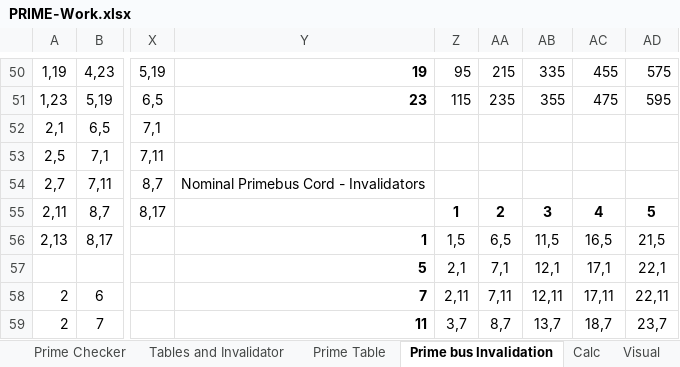
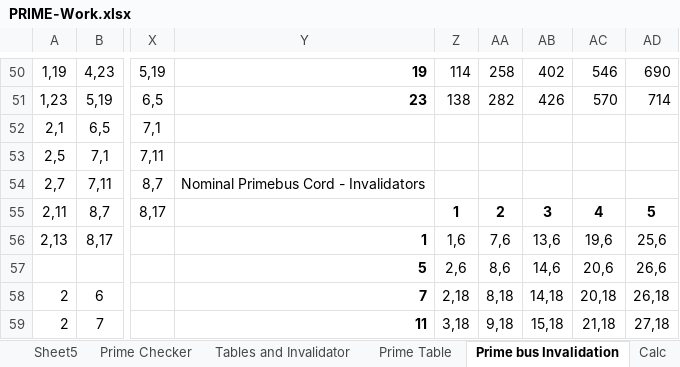
Before and after one commit to jk-/primes, an Excel workbook: PRIME-Work.xlsx, sheet Prime bus Invalidation, drawn as a sheet; only a part is shown, gaps mark what is left out; values as stored, in another font and other column widths than the file's, no borders; conditional formats not drawn; the diff covers the shown part only; the diff names each change by its address in the sheet, - before the commit and + after, or states it on an @@ line.

```diff
--- a/PRIME-Work.xlsx (sheet Prime bus Invalidation)
+++ b/PRIME-Work.xlsx (sheet Prime bus Invalidation)
+sheet tab: Sheet5
-Z50: 95
+Z50: 114
-AA50: 215
+AA50: 258
-AB50: 335
+AB50: 402
-AC50: 455
+AC50: 546
-AD50: 575
+AD50: 690
-Z51: 115
+Z51: 138
-AA51: 235
+AA51: 282
-AB51: 355
+AB51: 426
-AC51: 475
+AC51: 570
-AD51: 595
+AD51: 714
-Z56: 1,5
+Z56: 1,6
-AA56: 6,5
+AA56: 7,6
-AB56: 11,5
+AB56: 13,6
-AC56: 16,5
+AC56: 19,6
-AD56: 21,5
+AD56: 25,6
-Z57: 2,1
+Z57: 2,6
-AA57: 7,1
+AA57: 8,6
-AB57: 12,1
+AB57: 14,6
-AC57: 17,1
+AC57: 20,6
-AD57: 22,1
+AD57: 26,6
-Z58: 2,11
+Z58: 2,18
-AA58: 7,11
+AA58: 8,18
-AB58: 12,11
+AB58: 14,18
-AC58: 17,11
+AC58: 20,18
-AD58: 22,11
+AD58: 26,18
-Z59: 3,7
+Z59: 3,18
-AA59: 8,7
+AA59: 9,18
-AB59: 13,7
+AB59: 15,18
-AC59: 18,7
+AC59: 21,18
-AD59: 23,7
+AD59: 27,18
```
Also changed, not shown: 51 edited cells elsewhere in this sheet, sheet Tables and Invalidator, sheet Prime Checker, sheet Prime Table, formulas that keep their value, 3 other files.
